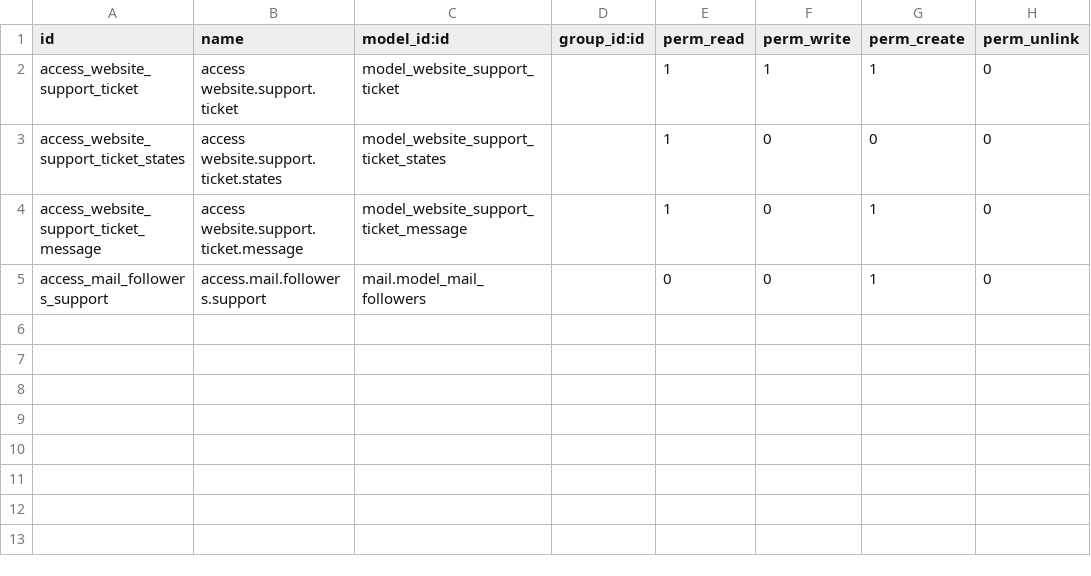
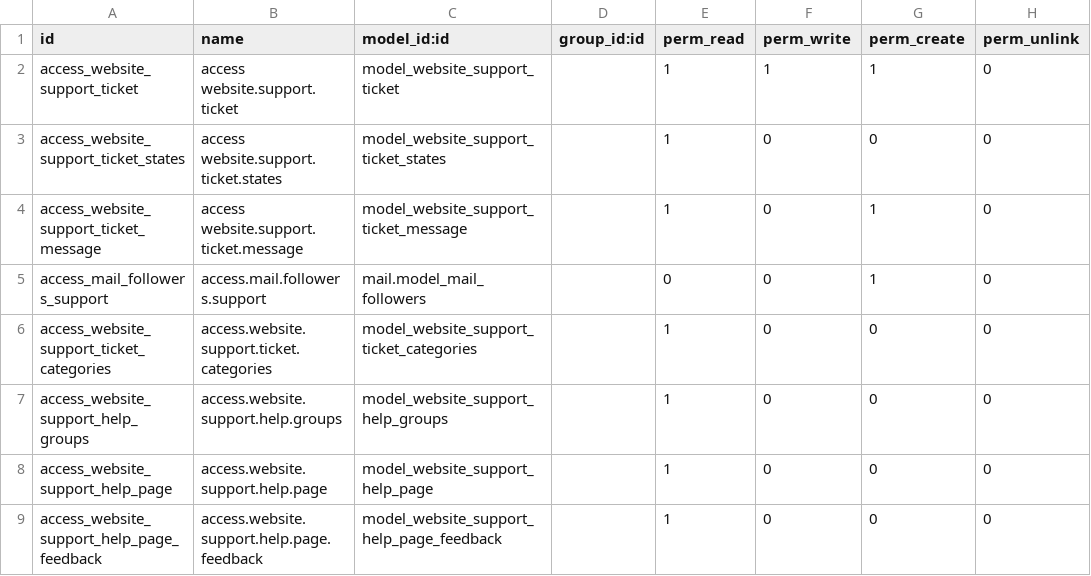
Before and after one commit to SythilTech/Odoo, a CSV file: website_support/security/ir.model.access.csv, drawn as a sheet.

Commit message:
Default permissions, help page search and notification email link improvements
Default permissions, help page search and notification email link
improvements

```diff
--- a/website_support/security/ir.model.access.csv
+++ b/website_support/security/ir.model.access.csv
@@ -5 +5,5 @@ access_website_support_ticket_message,access website.support.ticket.message,mode
 access_mail_followers_support,access.mail.followers.support,mail.model_mail_followers,,0,0,1,0
+access_website_support_ticket_categories,access.website.support.ticket.categories,model_website_support_ticket_categories,,1,0,0,0
+access_website_support_help_groups,access.website.support.help.groups,model_website_support_help_groups,,1,0,0,0
+access_website_support_help_page,access.website.support.help.page,model_website_support_help_page,,1,0,0,0
+access_website_support_help_page_feedback,access.website.support.help.page.feedback,model_website_support_help_page_feedback,,1,0,0,0
```
Also changed, not shown: 5 other files.
